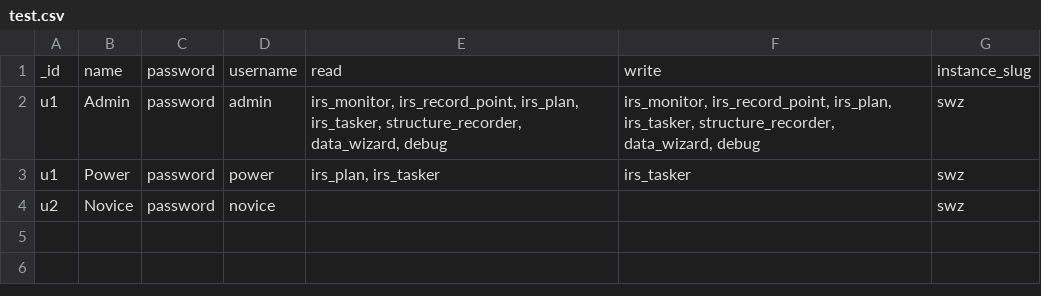
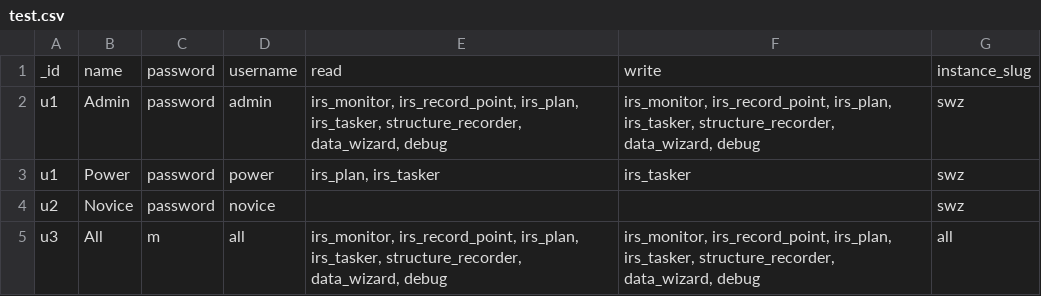
Before and after one commit to disarm-dev/douma-api, a CSV file: test.csv, drawn as a sheet; the diff names each change by its address in the sheet, - before the commit and + after, or states it on an @@ line.

Commit message:
add 'all' user

```diff
--- a/test.csv
+++ b/test.csv
+row 5: u3 | All | m | all | irs_monitor, irs_record_point, irs_plan, irs_tasker, structure_recorder, data_wizard, debug | irs_monitor, irs_record_point, irs_plan, irs_tasker, structure_recorder, data_wizard, debug | all
```
